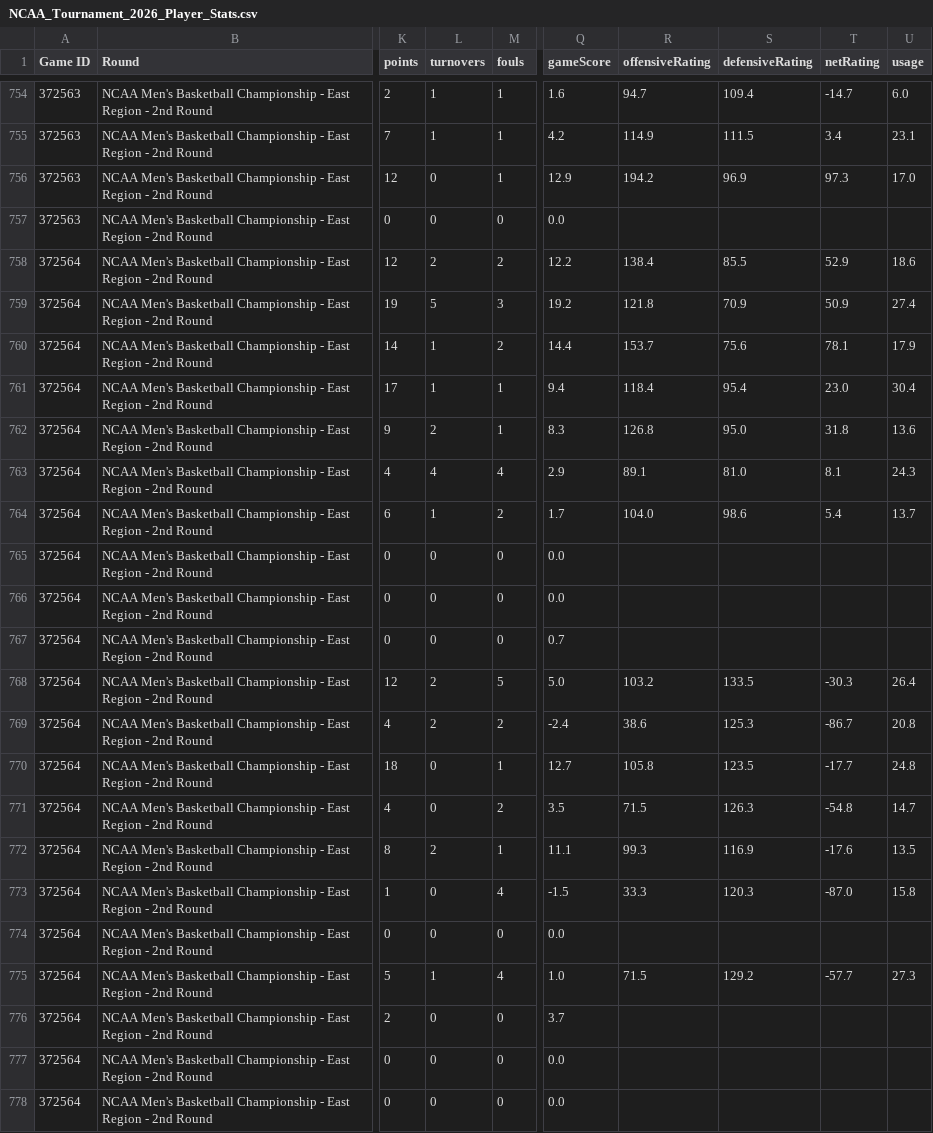
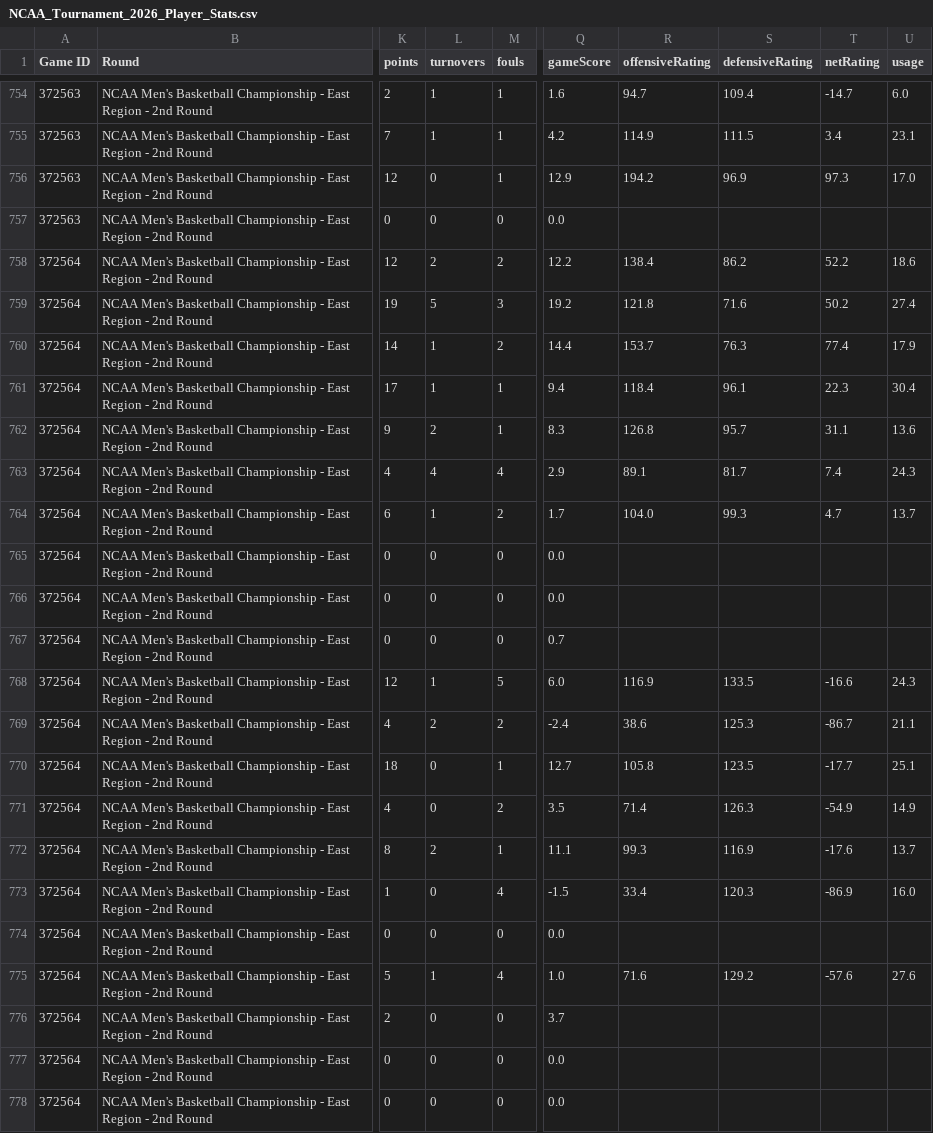
Before and after one commit to dunovan/ncaa-tourney-stats, a CSV file: NCAA_Tournament_2026_Player_Stats.csv, drawn as a sheet; only a part is shown, gaps mark what is left out; the diff covers the shown part only; the diff names each change by its address in the sheet, - before the commit and + after, or states it on an @@ line.

```diff
--- a/NCAA_Tournament_2026_Player_Stats.csv
+++ b/NCAA_Tournament_2026_Player_Stats.csv
-S758 (defensiveRating): 85.5
+S758 (defensiveRating): 86.2
-T758 (netRating): 52.9
+T758 (netRating): 52.2
-S759 (defensiveRating): 70.9
+S759 (defensiveRating): 71.6
-T759 (netRating): 50.9
+T759 (netRating): 50.2
-S760 (defensiveRating): 75.6
+S760 (defensiveRating): 76.3
-T760 (netRating): 78.1
+T760 (netRating): 77.4
-S761 (defensiveRating): 95.4
+S761 (defensiveRating): 96.1
-T761 (netRating): 23.0
+T761 (netRating): 22.3
-S762 (defensiveRating): 95.0
+S762 (defensiveRating): 95.7
-T762 (netRating): 31.8
+T762 (netRating): 31.1
-S763 (defensiveRating): 81.0
+S763 (defensiveRating): 81.7
-T763 (netRating): 8.1
+T763 (netRating): 7.4
-S764 (defensiveRating): 98.6
+S764 (defensiveRating): 99.3
-T764 (netRating): 5.4
+T764 (netRating): 4.7
-L768 (turnovers): 2
+L768 (turnovers): 1
-Q768 (gameScore): 5.0
+Q768 (gameScore): 6.0
-R768 (offensiveRating): 103.2
+R768 (offensiveRating): 116.9
-T768 (netRating): -30.3
+T768 (netRating): -16.6
-U768 (usage): 26.4
+U768 (usage): 24.3
-U769 (usage): 20.8
+U769 (usage): 21.1
-U770 (usage): 24.8
+U770 (usage): 25.1
-R771 (offensiveRating): 71.5
+R771 (offensiveRating): 71.4
-T771 (netRating): -54.8
+T771 (netRating): -54.9
-U771 (usage): 14.7
+U771 (usage): 14.9
-U772 (usage): 13.5
+U772 (usage): 13.7
-R773 (offensiveRating): 33.3
+R773 (offensiveRating): 33.4
-T773 (netRating): -87.0
+T773 (netRating): -86.9
-U773 (usage): 15.8
+U773 (usage): 16.0
-R775 (offensiveRating): 71.5
+R775 (offensiveRating): 71.6
-T775 (netRating): -57.7
+T775 (netRating): -57.6
-U775 (usage): 27.3
+U775 (usage): 27.6
```
Also changed, not shown: 66 edited cells elsewhere in this file.
